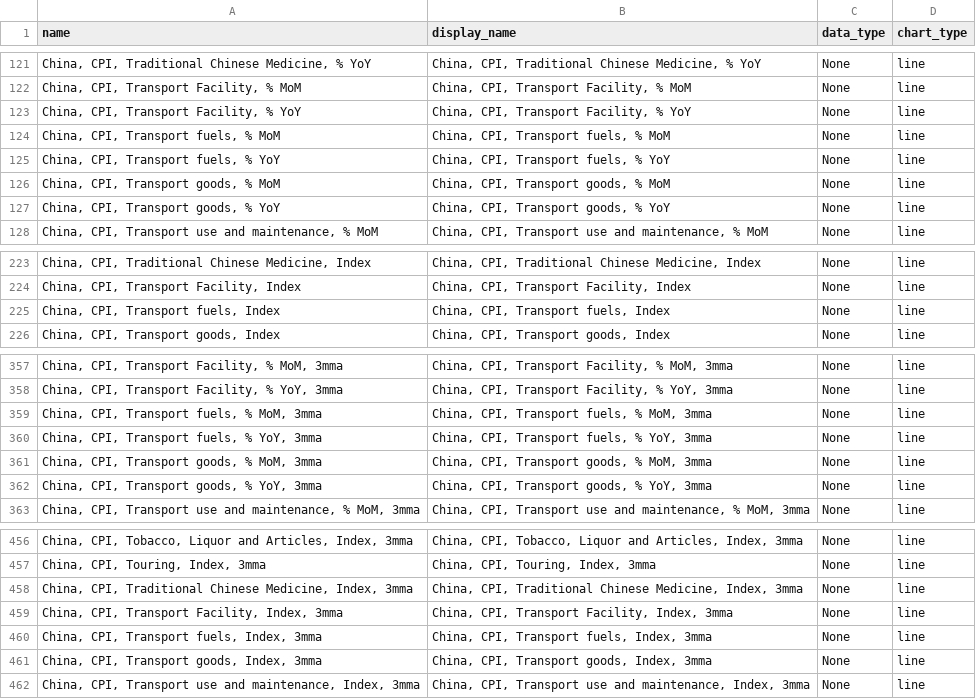
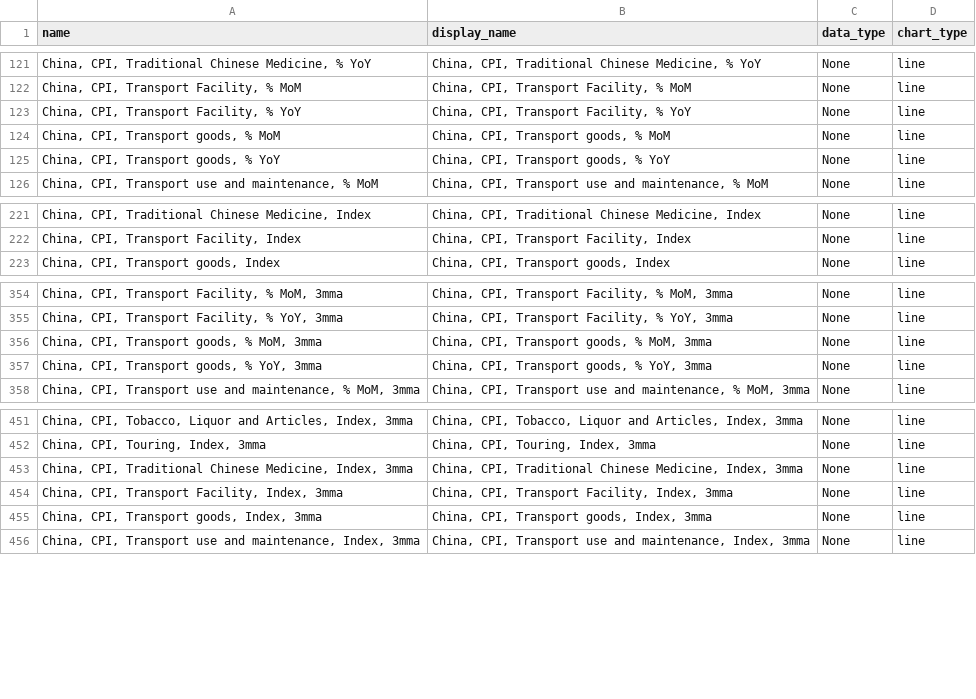
Before and after one commit to Paul-Edward-C/econ-db, a CSV file: app/db/cn/inflation/m/cn_inflation_m_setting.csv, drawn as a sheet; only a part is shown, gaps mark what is left out; the diff names each change by its address in the sheet, - before the commit and + after, or states it on an @@ line.

```diff
--- a/app/db/cn/inflation/m/cn_inflation_m_setting.csv
+++ b/app/db/cn/inflation/m/cn_inflation_m_setting.csv
-row 124: China, CPI, Transport fuels, % MoM | China, CPI, Transport fuels, % MoM | None | line
-row 125: China, CPI, Transport fuels, % YoY | China, CPI, Transport fuels, % YoY | None | line
-row 225: China, CPI, Transport fuels, Index | China, CPI, Transport fuels, Index | None | line
-row 359: China, CPI, Transport fuels, % MoM, 3mma | China, CPI, Transport fuels, % MoM, 3mma | None | line
-row 360: China, CPI, Transport fuels, % YoY, 3mma | China, CPI, Transport fuels, % YoY, 3mma | None | line
-row 460: China, CPI, Transport fuels, Index, 3mma | China, CPI, Transport fuels, Index, 3mma | None | line
```
Also changed, not shown: app/db/cn/export/m/cn_export_m_setting.csv, app/db/tw/gdp/q/tw_gdp_q_setting.csv, 24 other files.
